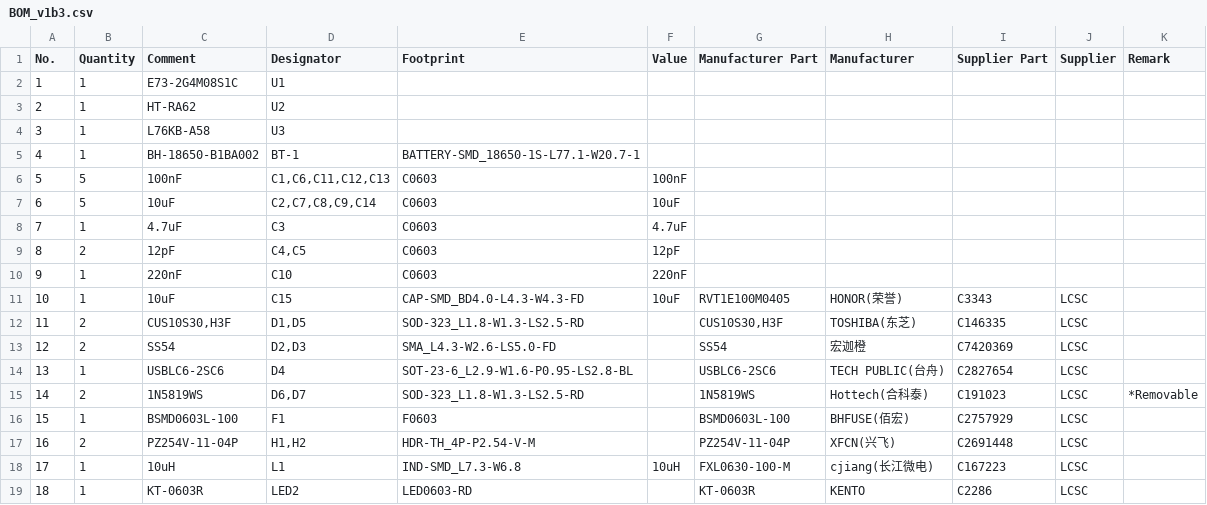
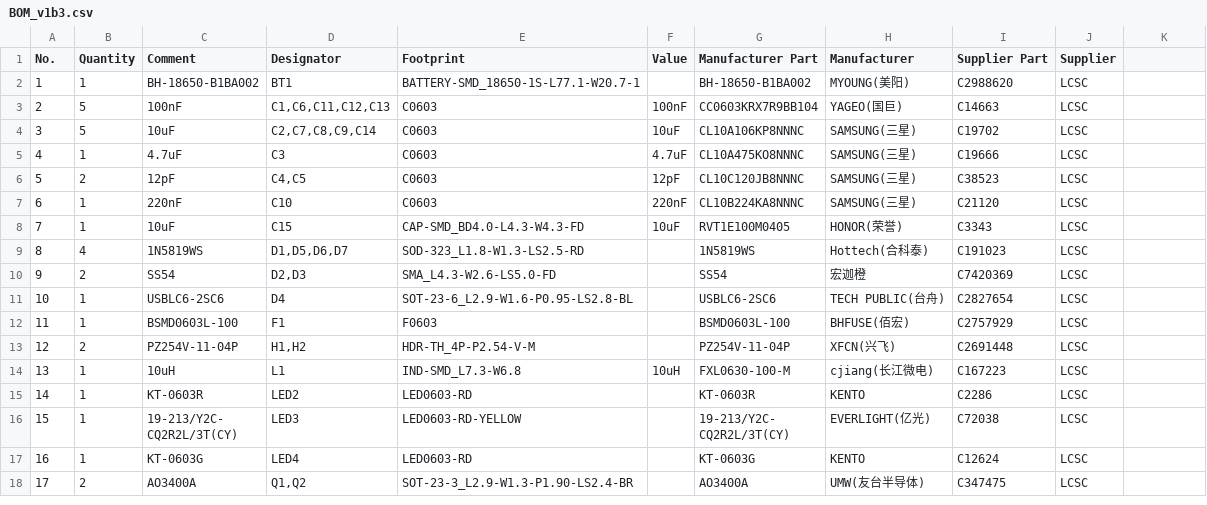
Before and after one commit to sparrows/pmsn, a CSV file: hw/BOM_v1b3.csv, drawn as a sheet; only a part is shown; the shorter side is filled out with more unchanged rows; removed rows and columns are numbered as before the commit, all else as after; the diff covers the shown part only; the diff names each change by its address in the sheet, - before the commit and + after, or states it on an @@ line.

```diff
--- a/hw/BOM_v1b3.csv
+++ b/hw/BOM_v1b3.csv
-K1: Remark
+K1: (empty)
-row 2: 1 | 1 | E73-2G4M08S1C | U1
-row 3: 2 | 1 | HT-RA62 | U2
-row 4: 3 | 1 | L76KB-A58 | U3
@@ column A (No.) renumbered from row 2 down @@
-D2 (Designator): BT-1
+D2 (Designator): BT1
-G2 (Manufacturer Part): (empty)
+G2 (Manufacturer Part): BH-18650-B1BA002
-H2 (Manufacturer): (empty)
+H2 (Manufacturer): MYOUNG(美阳)
-I2 (Supplier Part): (empty)
+I2 (Supplier Part): C2988620
-J2:J7 (Supplier): (empty)
+J2:J7 (Supplier): LCSC
-G3 (Manufacturer Part): (empty)
+G3 (Manufacturer Part): CC0603KRX7R9BB104
-H3 (Manufacturer): (empty)
+H3 (Manufacturer): YAGEO(国巨)
-I3 (Supplier Part): (empty)
+I3 (Supplier Part): C14663
-G4 (Manufacturer Part): (empty)
+G4 (Manufacturer Part): CL10A106KP8NNNC
-H4:H7 (Manufacturer): (empty)
+H4:H7 (Manufacturer): SAMSUNG(三星)
-I4 (Supplier Part): (empty)
+I4 (Supplier Part): C19702
-G5 (Manufacturer Part): (empty)
+G5 (Manufacturer Part): CL10A475KO8NNNC
-I5 (Supplier Part): (empty)
+I5 (Supplier Part): C19666
-G6 (Manufacturer Part): (empty)
+G6 (Manufacturer Part): CL10C120JB8NNNC
-I6 (Supplier Part): (empty)
+I6 (Supplier Part): C38523
-G7 (Manufacturer Part): (empty)
+G7 (Manufacturer Part): CL10B224KA8NNNC
-I7 (Supplier Part): (empty)
+I7 (Supplier Part): C21120
-row 12: 11 | 2 | CUS10S30,H3F | D1,D5 | SOD-323_L1.8-W1.3-LS2.5-RD |  | CUS10S30,H3F | TOSHIBA(东芝) | C146335 | LCSC
+row 9: 8 | 4 | 1N5819WS | D1,D5,D6,D7 | SOD-323_L1.8-W1.3-LS2.5-RD |  | 1N5819WS | Hottech(合科泰) | C191023 | LCSC
-row 15: 14 | 2 | 1N5819WS | D6,D7 | SOD-323_L1.8-W1.3-LS2.5-RD |  | 1N5819WS | Hottech(合科泰) | C191023 | LCSC | *Removable
```
Also changed, not shown: 9 added rows, 6 removed rows and 9 edited cells elsewhere in this file, 1 other file.
